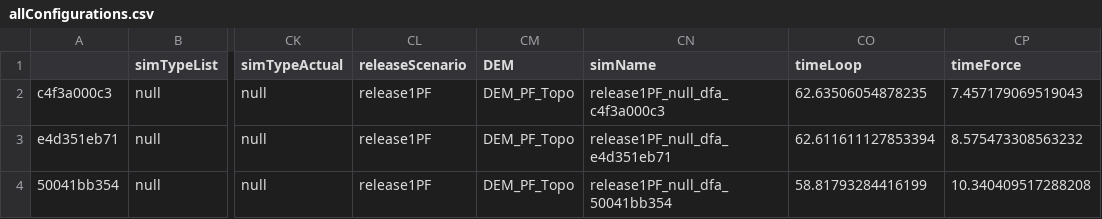
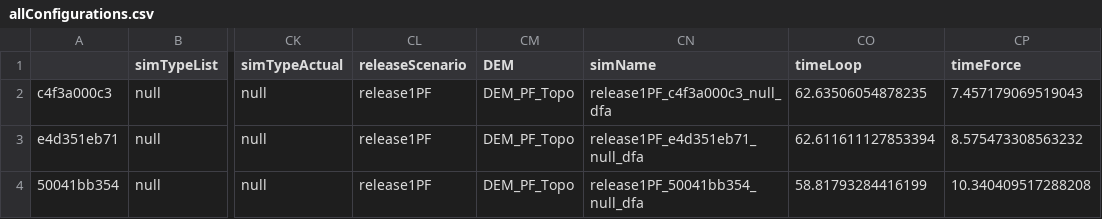
Before and after one commit to avaframe/AvaFrame, a CSV file: benchmarks/avaParabolaStatsTest/Outputs/com1DFA/configurationFiles/allConfigurations.csv, drawn as a sheet; only a part is shown, gaps mark what is left out; the diff names each change by its address in the sheet, - before the commit and + after, or states it on an @@ line.

```diff
--- a/benchmarks/avaParabolaStatsTest/Outputs/com1DFA/configurationFiles/allConfigurations.csv
+++ b/benchmarks/avaParabolaStatsTest/Outputs/com1DFA/configurationFiles/allConfigurations.csv
-CN2 (simName): release1PF_null_dfa_c4f3a000c3
+CN2 (simName): release1PF_c4f3a000c3_null_dfa
-CN3 (simName): release1PF_null_dfa_e4d351eb71
+CN3 (simName): release1PF_e4d351eb71_null_dfa
-CN4 (simName): release1PF_null_dfa_50041bb354
+CN4 (simName): release1PF_50041bb354_null_dfa
```
Also changed, not shown: 3 other files.
